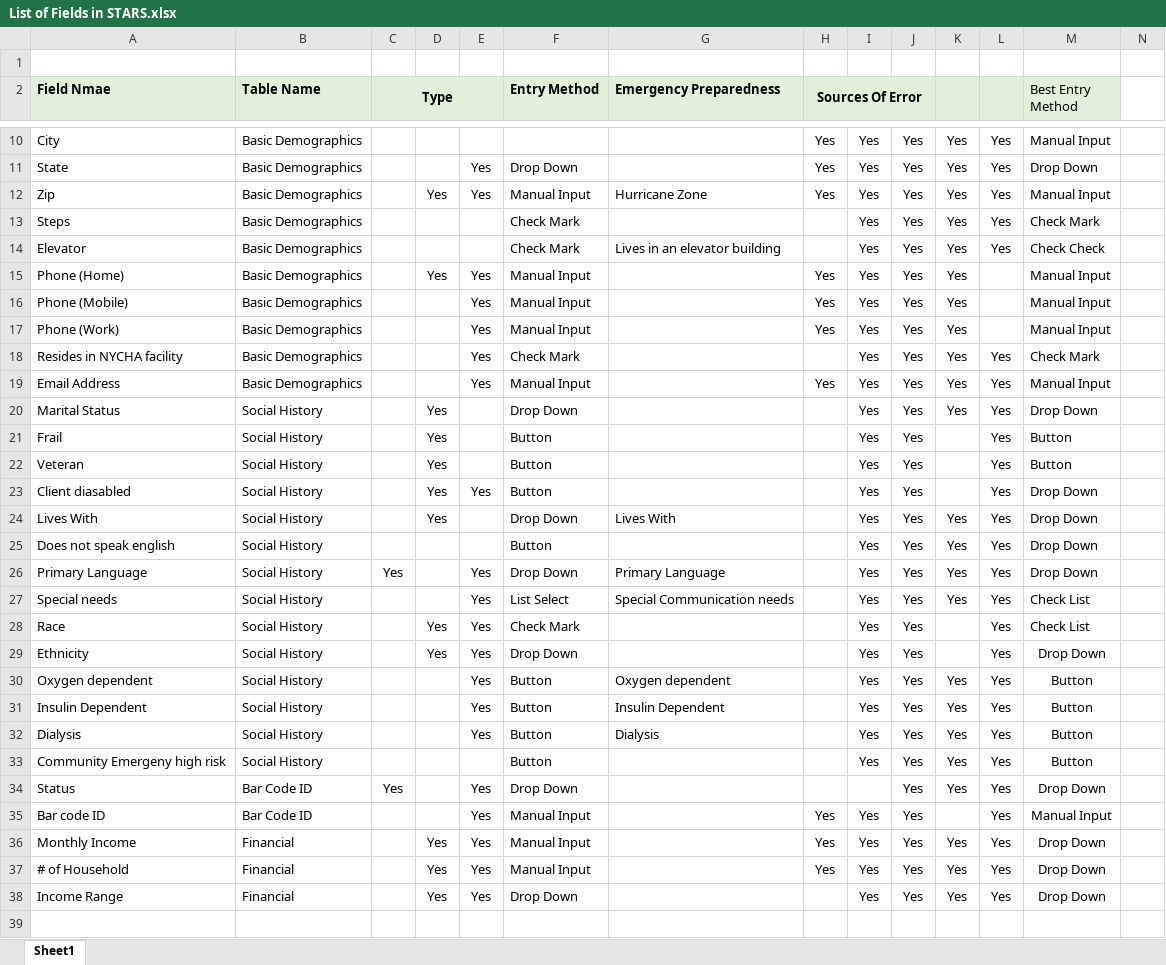
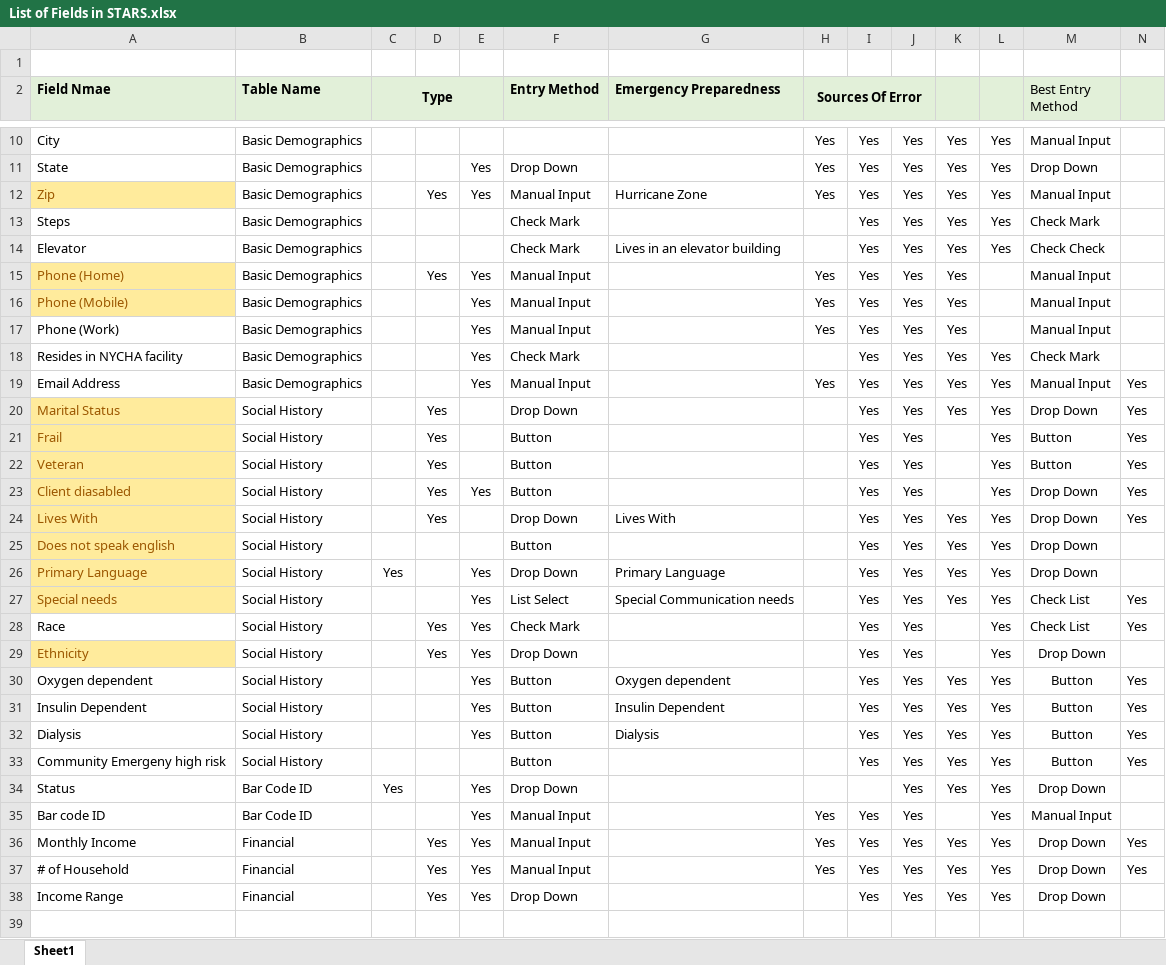
Before and after one commit to IAlam20/Jupyter, an Excel workbook: List of Fields in STARS.xlsx, sheet Sheet1, drawn as a sheet; only a part is shown, gaps mark what is left out; values as stored, in another font and other column widths than the file's, no borders; the diff covers the shown part only; the diff names each change by its address in the sheet, - before the commit and + after, or states it on an @@ line.

Commit message:
Add files via upload

```diff
--- a/List of Fields in STARS.xlsx (sheet Sheet1)
+++ b/List of Fields in STARS.xlsx (sheet Sheet1)
-N2 fill: none
+N2 fill: #E2F0D9
@@ A12 fill: none → #FFEB9C, text colour: black → #9C5700 @@
@@ A15:A16 fill: none → #FFEB9C, text colour: black → #9C5700 @@
-N19:N24: (empty)
+N19:N24: Yes
@@ A20:A27 fill: none → #FFEB9C, text colour: black → #9C5700 @@
-N27:N28: (empty)
+N27:N28: Yes
@@ A29 fill: none → #FFEB9C, text colour: black → #9C5700 @@
-N30:N33: (empty)
+N30:N33: Yes
-N36:N37: (empty)
+N36:N37: Yes
```
Also changed, not shown: 2 edited cells and cell formats elsewhere in this sheet.
